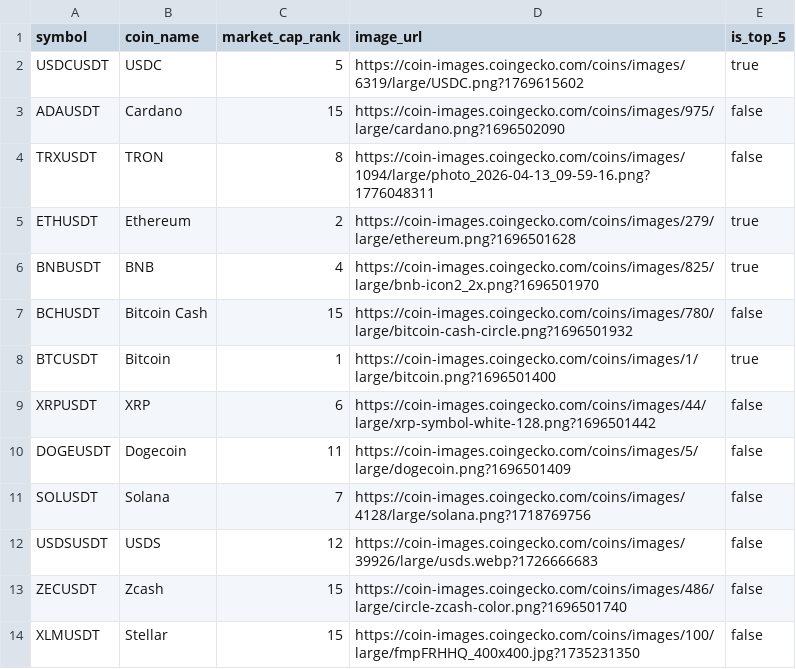
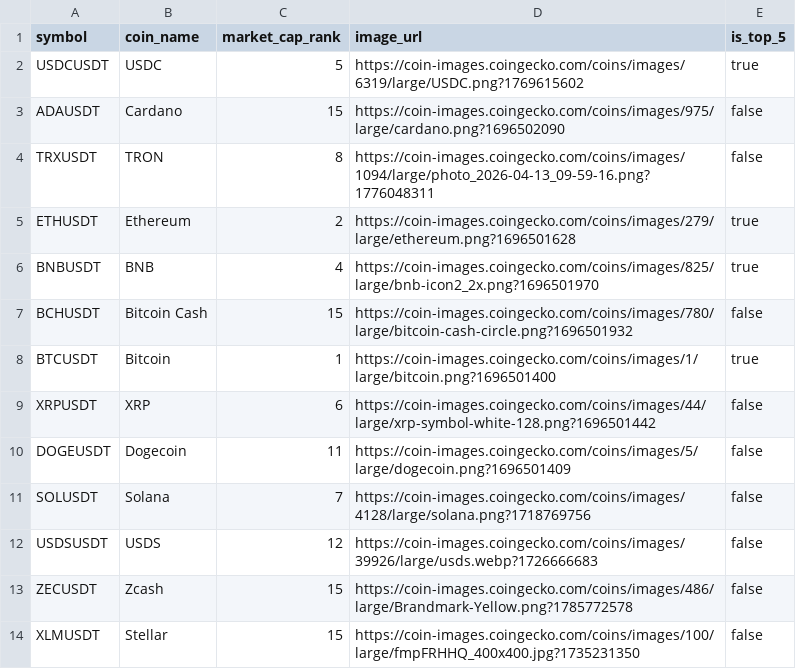
Before and after one commit to daniel-adebayo/crypto-market-signals, a CSV file: data/dim_coins.csv, drawn as a sheet.

```diff
--- a/data/dim_coins.csv
+++ b/data/dim_coins.csv
@@ -12,3 +12,3 @@ SOLUSDT,Solana,7,https://coin-images.coingecko.com/coins/images/4128/large/solan
 USDSUSDT,USDS,12,https://coin-images.coingecko.com/coins/images/39926/large/usds.webp?1726666683,false
-ZECUSDT,Zcash,15,https://coin-images.coingecko.com/coins/images/486/large/circle-zcash-color.png?1696501740,false
+ZECUSDT,Zcash,15,https://coin-images.coingecko.com/coins/images/486/large/Brandmark-Yellow.png?1785772578,false
 XLMUSDT,Stellar,15,https://coin-images.coingecko.com/coins/images/100/large/fmpFRHHQ_400x400.jpg?1735231350,false
```
